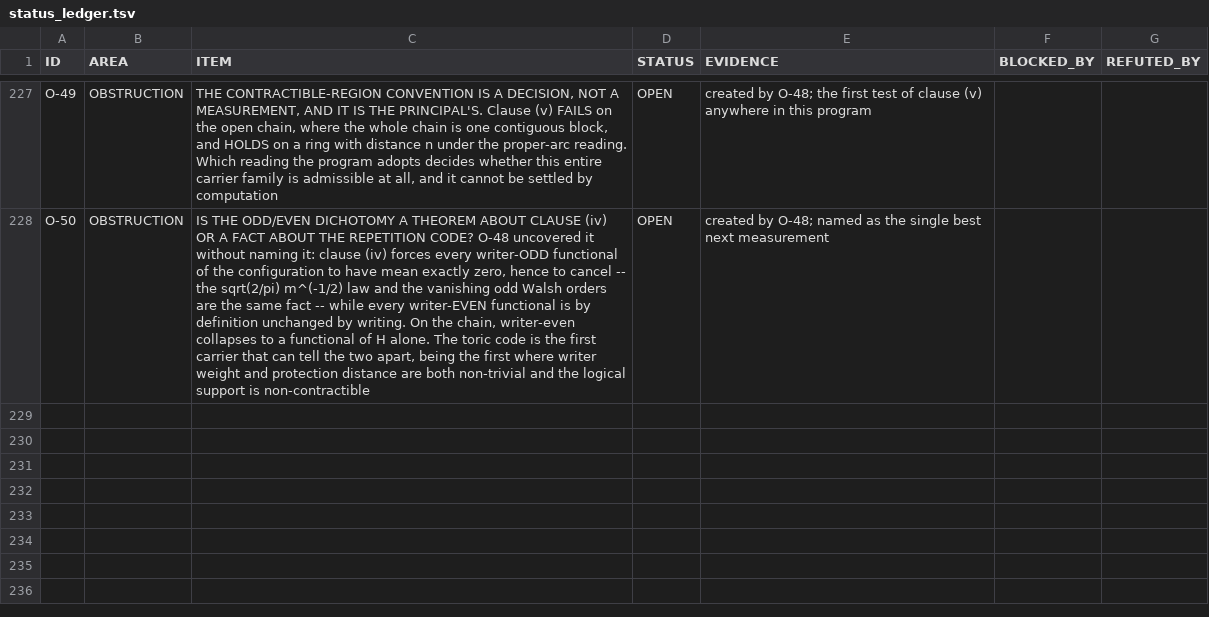
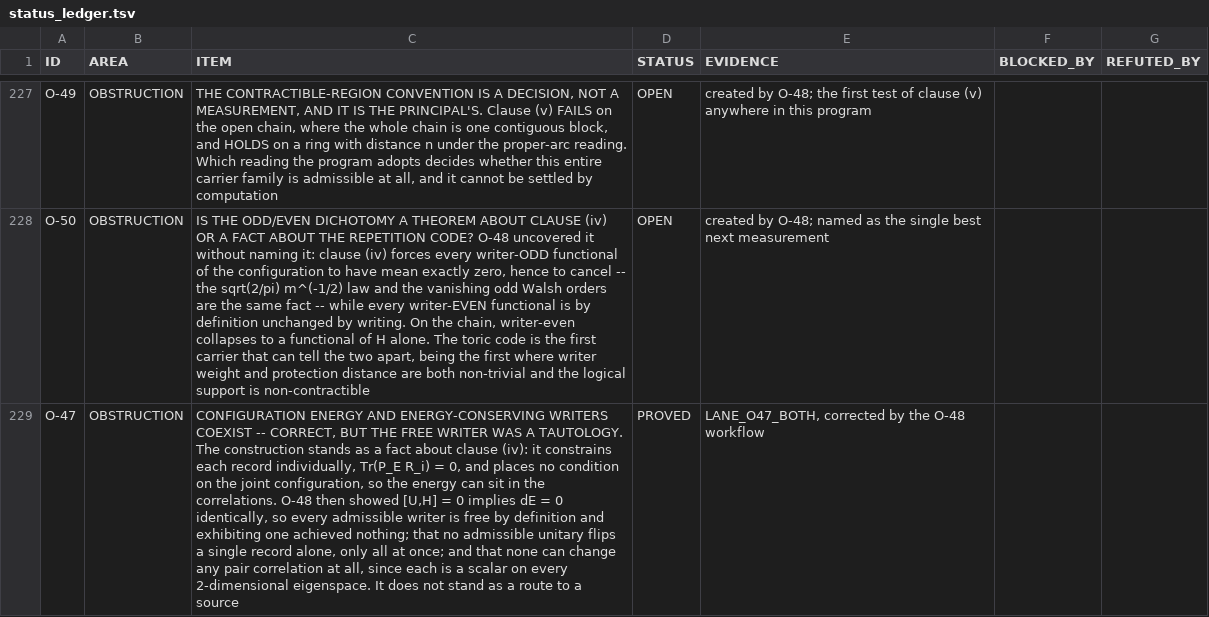
Before and after one commit to gravacle/where-atoms-come-from, a TSV file: ledger/status_ledger.tsv, drawn as a sheet; only a part is shown, gaps mark what is left out; the diff names each change by its address in the sheet, - before the commit and + after, or states it on an @@ line.

```diff
--- a/ledger/status_ledger.tsv
+++ b/ledger/status_ledger.tsv
+row 229: O-47 | OBSTRUCTION | CONFIGURATION ENERGY AND ENERGY-CONSERVING WRITERS COEXIST -- CORRECT, BUT THE FREE WRITER WAS A TAUTOLOGY. The construction stands as a fact about clause (iv): it constrains each record individually, Tr(P_E R_i) = 0, and places no condition on the joint configuration, so the energy can sit in the correlations. O-48 then showed [U,H] = 0 implies dE = 0 identically, so every admissible writer is free by definition and exhibiting one achieved nothing; that no admissible unitary flips a single record alone, only all at once; and that none can change any pair correlation at all, since each is a scalar on every 2-dimensional eigenspace. It does not stand as a route to a source | PROVED | LANE_O47_BOTH, corrected by the O-48 workflow
```
Also changed, not shown: 4 other files.
